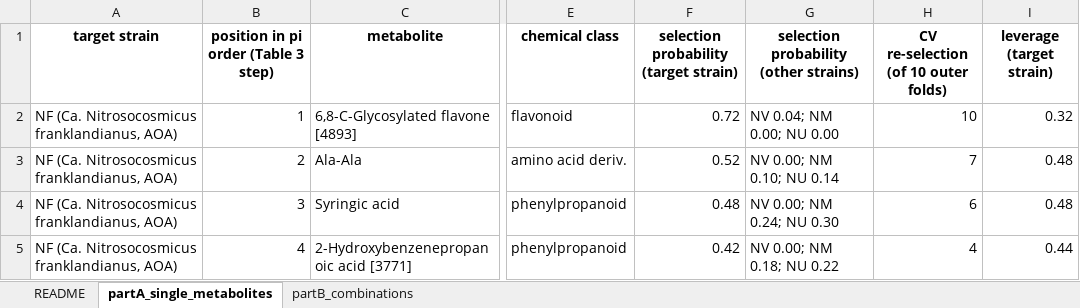
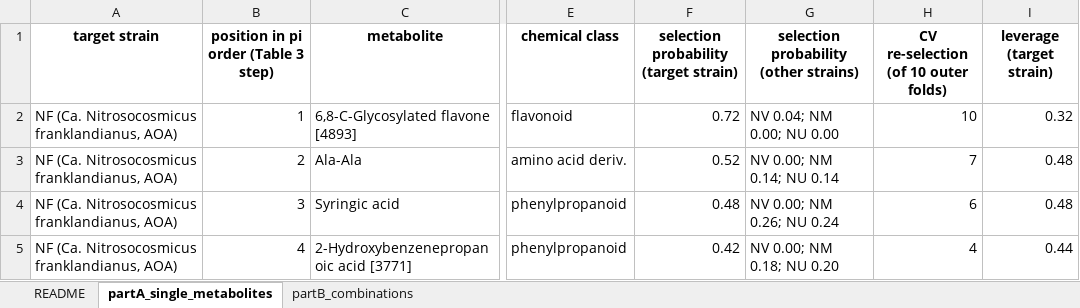
Before and after one commit to yuhangmeng/BRS-Framework, an Excel workbook: results/candidate_list.xlsx, sheet partA_single_metabolites, drawn as a sheet; only a part is shown, gaps mark what is left out; values as stored, in another font and other column widths than the file's, no borders; the diff covers the shown part only; the diff names each change by its address in the sheet, - before the commit and + after, or states it on an @@ line.

```diff
--- a/results/candidate_list.xlsx (sheet partA_single_metabolites)
+++ b/results/candidate_list.xlsx (sheet partA_single_metabolites)
-G3: NV 0.00; NM 0.10; NU 0.14
+G3: NV 0.00; NM 0.14; NU 0.14
-G4: NV 0.00; NM 0.24; NU 0.30
+G4: NV 0.00; NM 0.26; NU 0.24
-G5: NV 0.00; NM 0.18; NU 0.22
+G5: NV 0.00; NM 0.18; NU 0.20
```
Also changed, not shown: 4 added rows, 3 removed rows and 109 edited cells elsewhere in this sheet, sheet partB_combinations, data/preprocessing/filtered_metabolites.xlsx, data/preprocessing/filtered_notfound_removed.xlsx, 10 other files.
